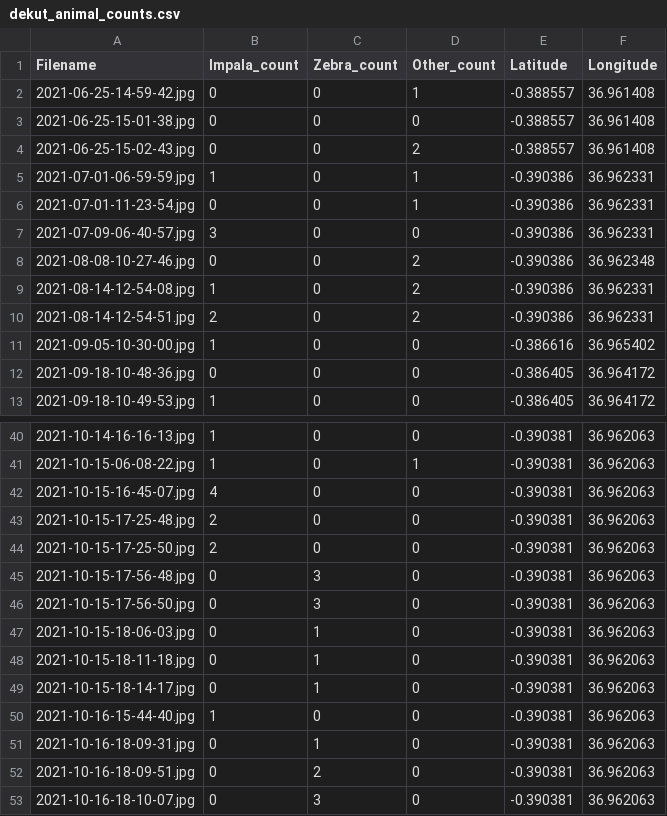
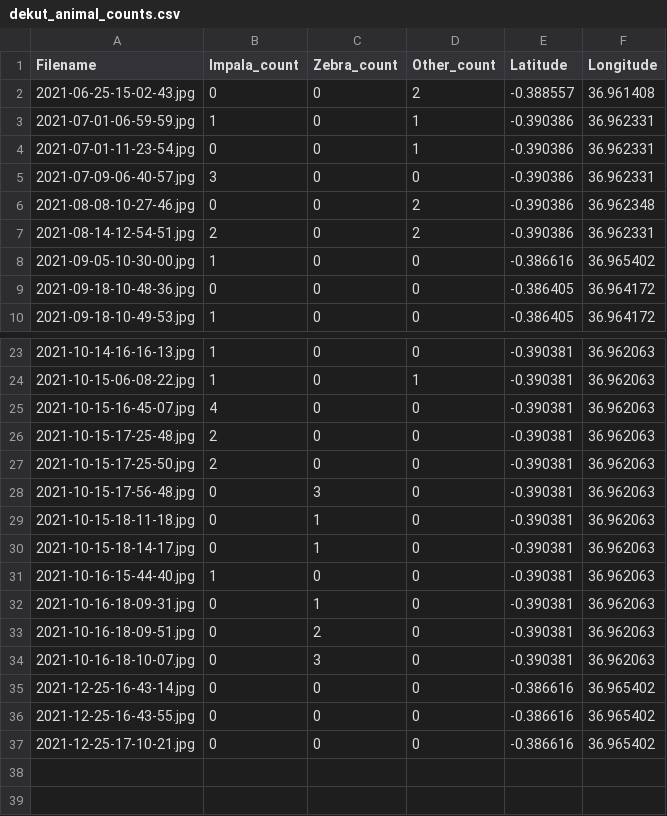
Before and after one commit to DeKUT-DSAIL/wict-olpejeta, a CSV file: auto-detection/auto-detection/csvs/dekut_animal_counts.csv, drawn as a sheet; only a part is shown, gaps mark what is left out; the shorter side is filled out with more unchanged rows; the diff covers the shown part only.

```diff
--- a/auto-detection/auto-detection/csvs/dekut_animal_counts.csv
+++ b/auto-detection/auto-detection/csvs/dekut_animal_counts.csv
@@ -1,4 +1,2 @@
 Filename,Impala_count,Zebra_count,Other_count,Latitude,Longitude
-2021-06-25-14-59-42.jpg,0,0,1,-0.388557,36.961408
-2021-06-25-15-01-38.jpg,0,0,0,-0.388557,36.961408
 2021-06-25-15-02-43.jpg,0,0,2,-0.388557,36.961408
@@ -8,3 +6,2 @@ Filename,Impala_count,Zebra_count,Other_count,Latitude,Longitude
 2021-08-08-10-27-46.jpg,0,0,2,-0.390386,36.962348
-2021-08-14-12-54-08.jpg,1,0,2,-0.390386,36.962331
 2021-08-14-12-54-51.jpg,2,0,2,-0.390386,36.962331
@@ -45,4 +28,2 @@ Filename,Impala_count,Zebra_count,Other_count,Latitude,Longitude
 2021-10-15-17-56-48.jpg,0,3,0,-0.390381,36.962063
-2021-10-15-17-56-50.jpg,0,3,0,-0.390381,36.962063
-2021-10-15-18-06-03.jpg,0,1,0,-0.390381,36.962063
 2021-10-15-18-11-18.jpg,0,1,0,-0.390381,36.962063
```
Also changed, not shown: 19 removed rows elsewhere in this file, 7 other files.
